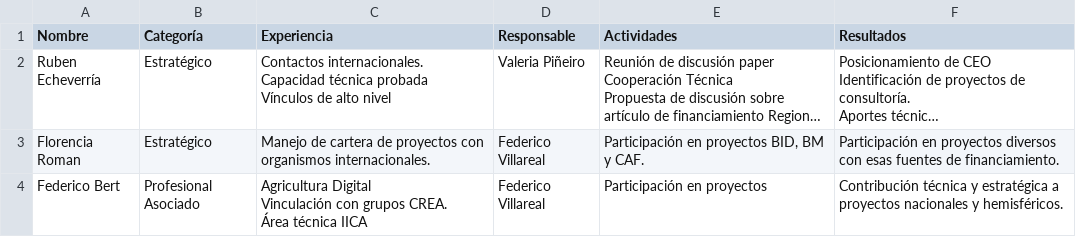
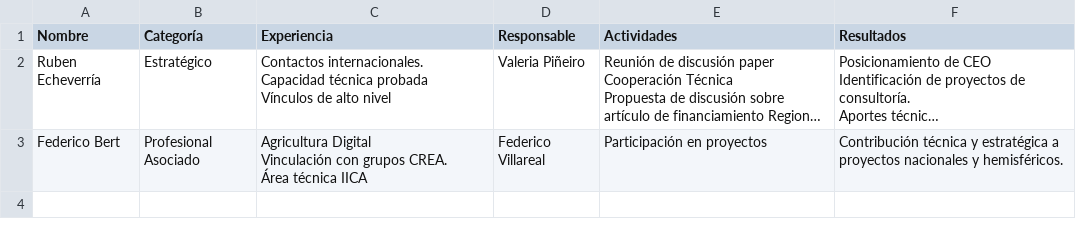
Before and after one commit to fedevillarreal78-hub/ceo-consultorias, a CSV file: socios_estrategicos.csv, drawn as a sheet; long unchanged cells end in …; the diff names each change by its address in the sheet, - before the commit and + after, or states it on an @@ line.

Commit message:
Auto-save: cambios en socios estratégicos (2026-05-25 02:06)

```diff
--- a/socios_estrategicos.csv
+++ b/socios_estrategicos.csv
-row 3: Florencia Roman | Estratégico | Manejo de cartera de proyectos con organismos internacionales. | Federico Villareal | Participación en proyectos BID, BM y CAF. | Participación en proyectos diversos con esas fuentes de financiamiento.
```
